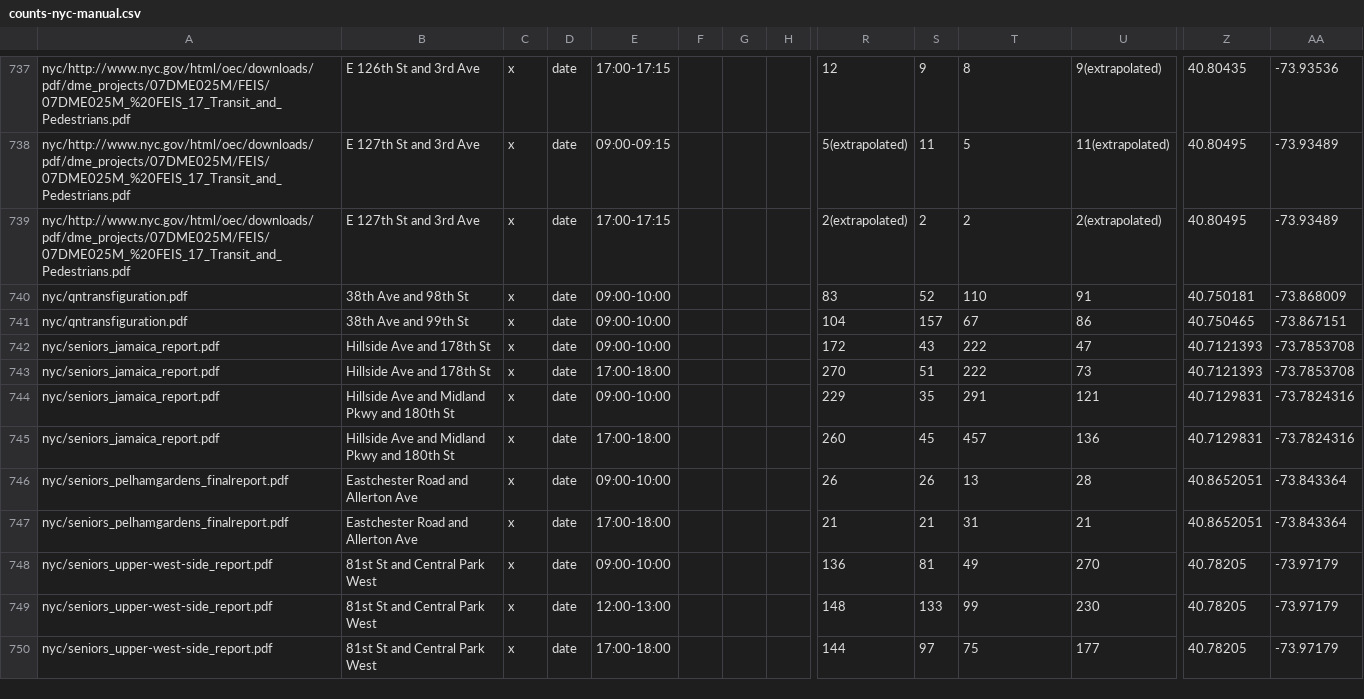
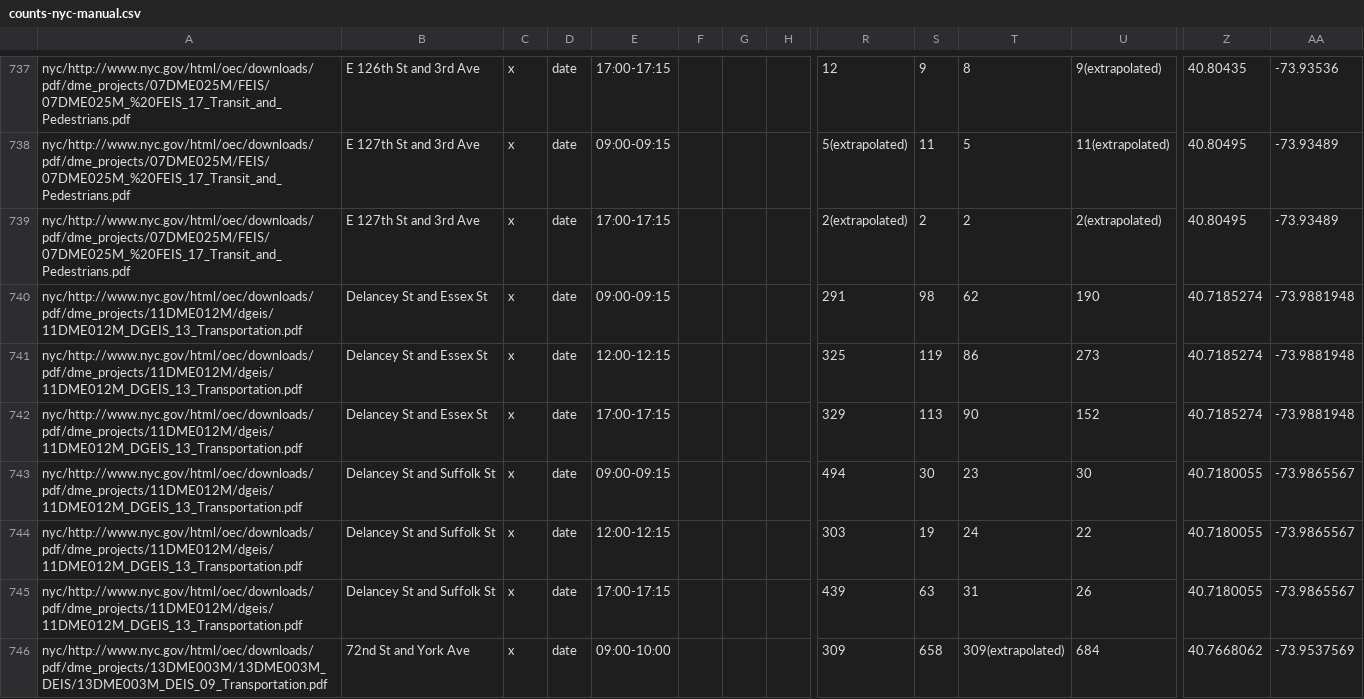
Before and after one commit to e-n-f/nyc-traffic-counts, a CSV file: counts-nyc-manual.csv, drawn as a sheet; only a part is shown, gaps mark what is left out; the shorter side is filled out with more unchanged rows; rows hold the shown columns only; the diff covers the shown part only; the diff names each change by its address in the sheet, - before the commit and + after, or states it on an @@ line.

```diff
--- a/counts-nyc-manual.csv
+++ b/counts-nyc-manual.csv
+row 740: nyc/http://www.nyc.gov/html/oec/downloads/pdf/dme_projects/11DME012M/dgeis/11DME012M_DGEIS_13_Transportation.pdf | Delancey St and Essex St | x | date | 09:00-09:15 |  |  |  | 291 | 98 | 62 | 190 | 40.7185274 | -73.9881948
+row 741: nyc/http://www.nyc.gov/html/oec/downloads/pdf/dme_projects/11DME012M/dgeis/11DME012M_DGEIS_13_Transportation.pdf | Delancey St and Essex St | x | date | 12:00-12:15 |  |  |  | 325 | 119 | 86 | 273 | 40.7185274 | -73.9881948
+row 742: nyc/http://www.nyc.gov/html/oec/downloads/pdf/dme_projects/11DME012M/dgeis/11DME012M_DGEIS_13_Transportation.pdf | Delancey St and Essex St | x | date | 17:00-17:15 |  |  |  | 329 | 113 | 90 | 152 | 40.7185274 | -73.9881948
+row 743: nyc/http://www.nyc.gov/html/oec/downloads/pdf/dme_projects/11DME012M/dgeis/11DME012M_DGEIS_13_Transportation.pdf | Delancey St and Suffolk St | x | date | 09:00-09:15 |  |  |  | 494 | 30 | 23 | 30 | 40.7180055 | -73.9865567
+row 744: nyc/http://www.nyc.gov/html/oec/downloads/pdf/dme_projects/11DME012M/dgeis/11DME012M_DGEIS_13_Transportation.pdf | Delancey St and Suffolk St | x | date | 12:00-12:15 |  |  |  | 303 | 19 | 24 | 22 | 40.7180055 | -73.9865567
+row 745: nyc/http://www.nyc.gov/html/oec/downloads/pdf/dme_projects/11DME012M/dgeis/11DME012M_DGEIS_13_Transportation.pdf | Delancey St and Suffolk St | x | date | 17:00-17:15 |  |  |  | 439 | 63 | 31 | 26 | 40.7180055 | -73.9865567
+row 746: nyc/http://www.nyc.gov/html/oec/downloads/pdf/dme_projects/13DME003M/13DME003M_DEIS/13DME003M_DEIS_09_Transportation.pdf | 72nd St and York Ave | x | date | 09:00-10:00 |  |  |  | 309 | 658 | 309(extrapolated) | 684 | 40.7668062 | -73.9537569
```
Also changed, not shown: 7 added rows elsewhere in this file, 1 other file.
